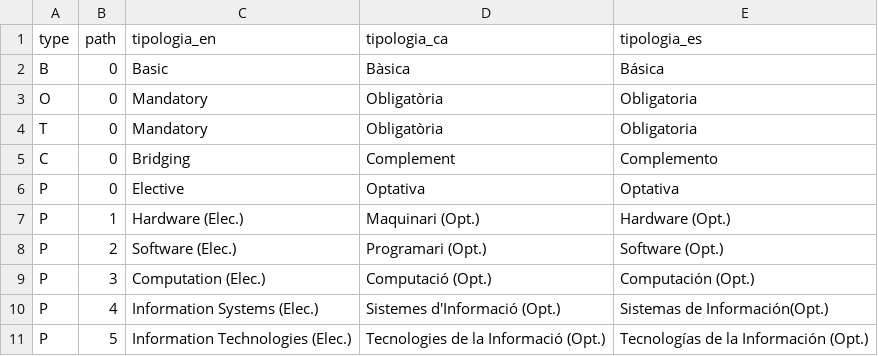
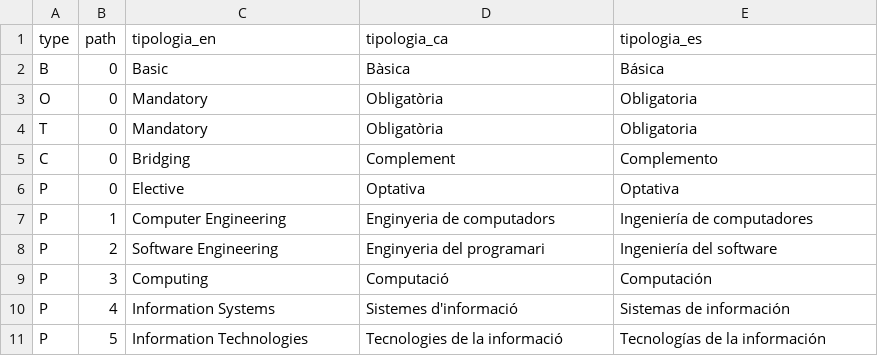
Before and after one commit to tim-thorp/VisualEnrollment, a CSV file: inst/data_files/tipologia_INFORMATICA.csv, drawn as a sheet.

Commit message:
Remove hardcoded tracks (itinerarios) and create dynamic search/filter controls to highlight subjects by name, track, or type

```diff
--- a/inst/data_files/tipologia_INFORMATICA.csv
+++ b/inst/data_files/tipologia_INFORMATICA.csv
@@ -6,6 +6,6 @@ C;0;Bridging;Complement;Complemento
 P;0;Elective;Optativa;Optativa
-P;1;Hardware (Elec.);Maquinari (Opt.);Hardware (Opt.)
-P;2;Software (Elec.);Programari (Opt.);Software (Opt.)
-P;3;Computation (Elec.);Computació (Opt.);Computación (Opt.)
-P;4;Information Systems (Elec.);Sistemes d'Informació (Opt.);Sistemas de Información(Opt.)
-P;5;Information Technologies (Elec.);Tecnologies de la Informació (Opt.);Tecnologías de la Información (Opt.)
+P;1;Computer Engineering;Enginyeria de computadors;Ingeniería de computadores
+P;2;Software Engineering;Enginyeria del programari;Ingeniería del software
+P;3;Computing;Computació;Computación
+P;4;Information Systems;Sistemes d'informació;Sistemas de información
+P;5;Information Technologies;Tecnologies de la informació;Tecnologías de la información
```
Also changed, not shown: inst/lang/translation_ca.csv, inst/lang/translation_es.csv, 2 other files.
